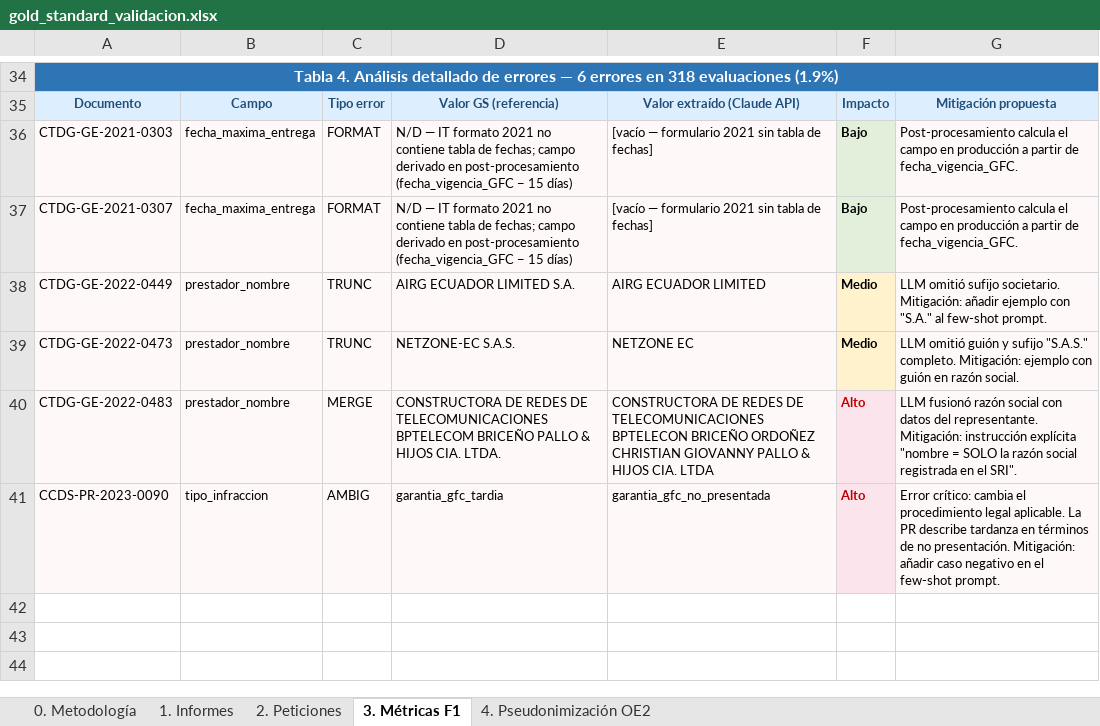
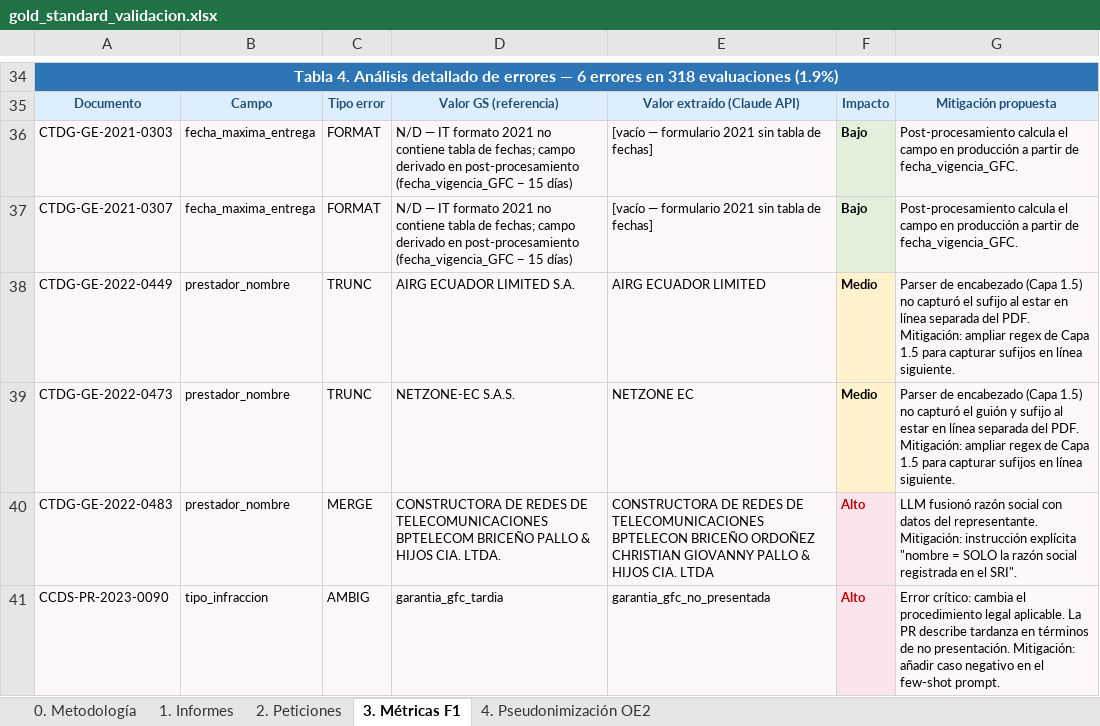
Before and after one commit to Zerausir/pseudo_pas, an Excel workbook: gold_standard_validacion.xlsx, sheet 3. Métricas F1, drawn as a sheet; only a part is shown, gaps mark what is left out; values as stored, in another font and other column widths than the file's, no borders; the diff names each change by its address in the sheet, - before the commit and + after, or states it on an @@ line.

Commit message:
Update gold_standard_validacion.xlsx

```diff
--- a/gold_standard_validacion.xlsx (sheet 3. Métricas F1)
+++ b/gold_standard_validacion.xlsx (sheet 3. Métricas F1)
-G38: LLM omitió sufijo societario. Mitigación: añadir ejemplo con "S.A." al few-shot prompt.
+G38: Parser de encabezado (Capa 1.5) no capturó el sufijo al estar en línea separada del PDF. Mitigación: ampliar regex de Capa 1.5 para capturar sufijos en línea siguiente.
-G39: LLM omitió guión y sufijo "S.A.S." completo. Mitigación: ejemplo con guión en razón social.
+G39: Parser de encabezado (Capa 1.5) no capturó el guión y sufijo al estar en línea separada del PDF. Mitigación: ampliar regex de Capa 1.5 para capturar sufijos en línea siguiente.
```
